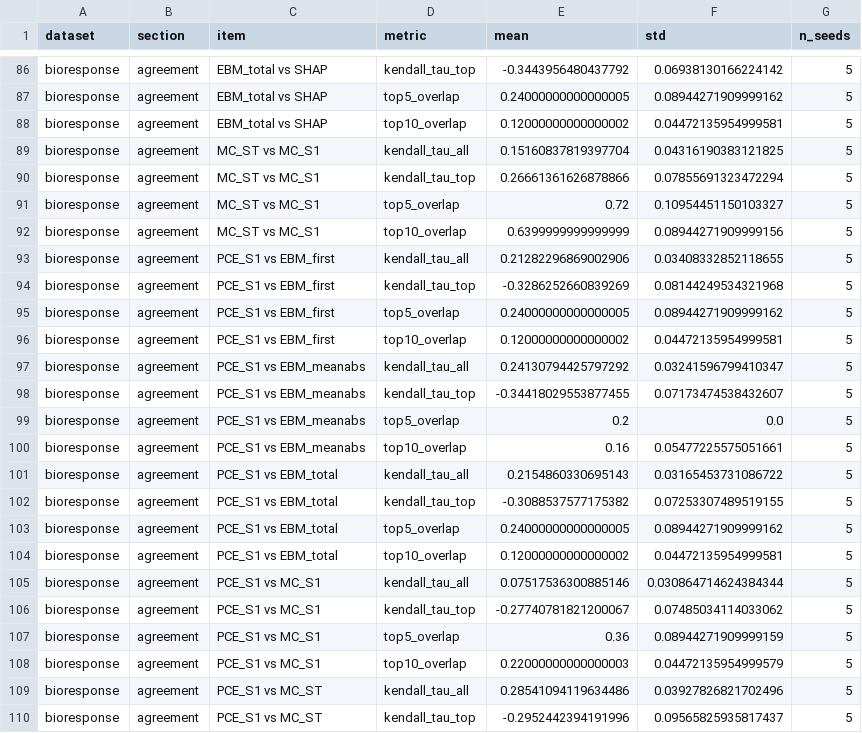
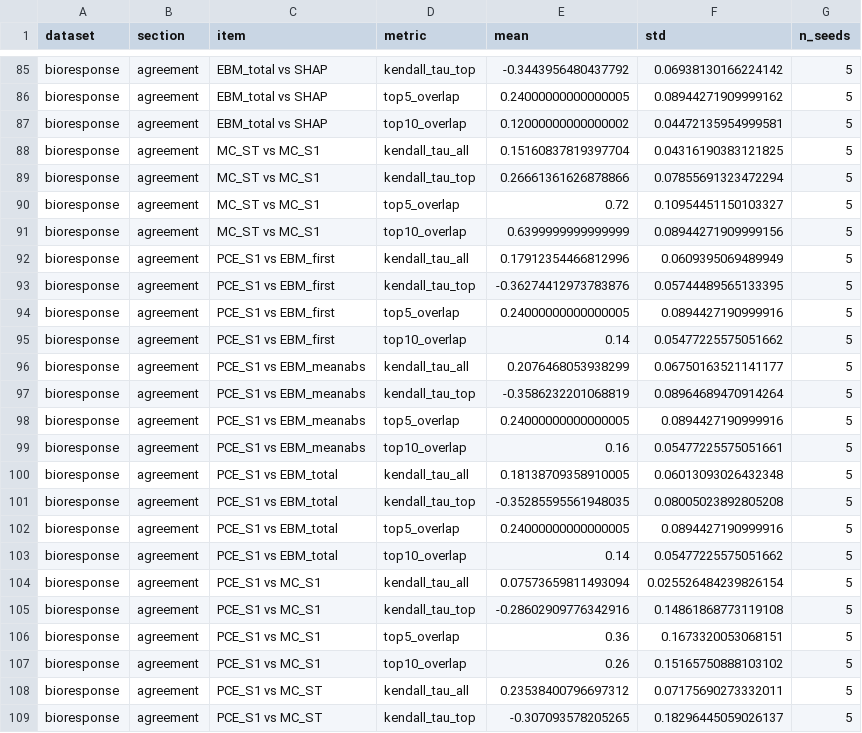
Before and after one commit to Mariam-Eldesouky/kd-pce-hdmr, a CSV file: results/summary_bioresponse.csv, drawn as a sheet; only a part is shown, gaps mark what is left out; the diff covers the shown part only.

```diff
--- a/results/summary_bioresponse.csv
+++ b/results/summary_bioresponse.csv
@@ -92,19 +91,19 @@ bioresponse,agreement,MC_ST vs MC_S1,top5_overlap,0.72,0.10954451150103327,5
 bioresponse,agreement,MC_ST vs MC_S1,top10_overlap,0.6399999999999999,0.08944271909999156,5
-bioresponse,agreement,PCE_S1 vs EBM_first,kendall_tau_all,0.21282296869002906,0.03408332852118655,5
-bioresponse,agreement,PCE_S1 vs EBM_first,kendall_tau_top,-0.3286252660839269,0.08144249534321968,5
-bioresponse,agreement,PCE_S1 vs EBM_first,top5_overlap,0.24000000000000005,0.08944271909999162,5
-bioresponse,agreement,PCE_S1 vs EBM_first,top10_overlap,0.12000000000000002,0.04472135954999581,5
-bioresponse,agreement,PCE_S1 vs EBM_meanabs,kendall_tau_all,0.24130794425797292,0.03241596799410347,5
-bioresponse,agreement,PCE_S1 vs EBM_meanabs,kendall_tau_top,-0.34418029553877455,0.07173474538432607,5
-bioresponse,agreement,PCE_S1 vs EBM_meanabs,top5_overlap,0.2,0.0,5
+bioresponse,agreement,PCE_S1 vs EBM_first,kendall_tau_all,0.17912354466812996,0.0609395069489949,5
+bioresponse,agreement,PCE_S1 vs EBM_first,kendall_tau_top,-0.36274412973783876,0.05744489565133395,5
+bioresponse,agreement,PCE_S1 vs EBM_first,top5_overlap,0.24000000000000005,0.0894427190999916,5
+bioresponse,agreement,PCE_S1 vs EBM_first,top10_overlap,0.14,0.05477225575051662,5
+bioresponse,agreement,PCE_S1 vs EBM_meanabs,kendall_tau_all,0.2076468053938299,0.06750163521141177,5
+bioresponse,agreement,PCE_S1 vs EBM_meanabs,kendall_tau_top,-0.3586232201068819,0.08964689470914264,5
+bioresponse,agreement,PCE_S1 vs EBM_meanabs,top5_overlap,0.24000000000000005,0.0894427190999916,5
 bioresponse,agreement,PCE_S1 vs EBM_meanabs,top10_overlap,0.16,0.05477225575051661,5
-bioresponse,agreement,PCE_S1 vs EBM_total,kendall_tau_all,0.2154860330695143,0.03165453731086722,5
-bioresponse,agreement,PCE_S1 vs EBM_total,kendall_tau_top,-0.3088537577175382,0.07253307489519155,5
-bioresponse,agreement,PCE_S1 vs EBM_total,top5_overlap,0.24000000000000005,0.08944271909999162,5
-bioresponse,agreement,PCE_S1 vs EBM_total,top10_overlap,0.12000000000000002,0.04472135954999581,5
-bioresponse,agreement,PCE_S1 vs MC_S1,kendall_tau_all,0.07517536300885146,0.030864714624384344,5
-bioresponse,agreement,PCE_S1 vs MC_S1,kendall_tau_top,-0.27740781821200067,0.07485034114033062,5
-bioresponse,agreement,PCE_S1 vs MC_S1,top5_overlap,0.36,0.08944271909999159,5
-bioresponse,agreement,PCE_S1 vs MC_S1,top10_overlap,0.22000000000000003,0.04472135954999579,5
-bioresponse,agreement,PCE_S1 vs MC_ST,kendall_tau_all,0.28541094119634486,0.03927826821702496,5
-bioresponse,agreement,PCE_S1 vs MC_ST,kendall_tau_top,-0.2952442394191996,0.09565825935817437,5
+bioresponse,agreement,PCE_S1 vs EBM_total,kendall_tau_all,0.18138709358910005,0.06013093026432348,5
+bioresponse,agreement,PCE_S1 vs EBM_total,kendall_tau_top,-0.35285595561948035,0.08005023892805208,5
+bioresponse,agreement,PCE_S1 vs EBM_total,top5_overlap,0.24000000000000005,0.0894427190999916,5
+bioresponse,agreement,PCE_S1 vs EBM_total,top10_overlap,0.14,0.05477225575051662,5
+bioresponse,agreement,PCE_S1 vs MC_S1,kendall_tau_all,0.07573659811493094,0.025526484239826154,5
+bioresponse,agreement,PCE_S1 vs MC_S1,kendall_tau_top,-0.28602909776342916,0.14861868773119108,5
+bioresponse,agreement,PCE_S1 vs MC_S1,top5_overlap,0.36,0.1673320053068151,5
+bioresponse,agreement,PCE_S1 vs MC_S1,top10_overlap,0.26,0.15165750888103102,5
+bioresponse,agreement,PCE_S1 vs MC_ST,kendall_tau_all,0.23538400796697312,0.07175690273332011,5
+bioresponse,agreement,PCE_S1 vs MC_ST,kendall_tau_top,-0.307093578205265,0.18296445059026137,5
```
Also changed, not shown: 4 added rows, 1 removed row and 115 edited cells elsewhere in this file, results/summary_bioresponse_ebm_grid.csv, results/summary_bioresponse_explanations.csv, 29 other files.
